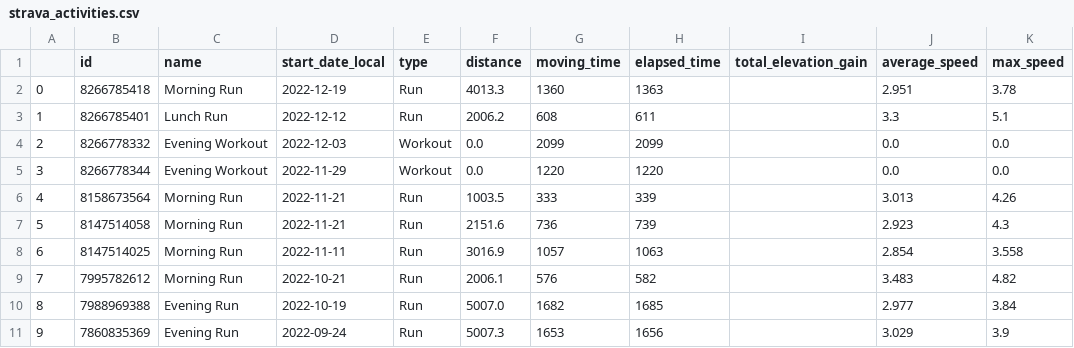
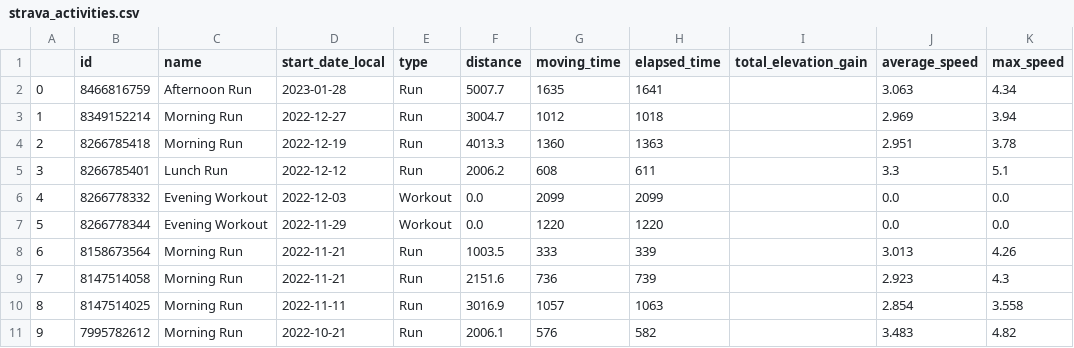
Before and after one commit to andreasmalta1/python-strava, a CSV file: strava_activities.csv, drawn as a sheet; only a part is shown; the shorter side is filled out with more unchanged rows; addresses are those after the commit; the diff names each change by its address in the sheet, - before the commit and + after, or states it on an @@ line.

```diff
--- a/strava_activities.csv
+++ b/strava_activities.csv
+row 2: 0 | 8466816759 | Afternoon Run | 2023-01-28 | Run | 5007.7 | 1635 | 1641 |  | 3.063 | 4.34
+row 3: 1 | 8349152214 | Morning Run | 2022-12-27 | Run | 3004.7 | 1012 | 1018 |  | 2.969 | 3.94
@@ column A renumbered from row 4 down @@
```
Also changed, not shown: 5 other files.
